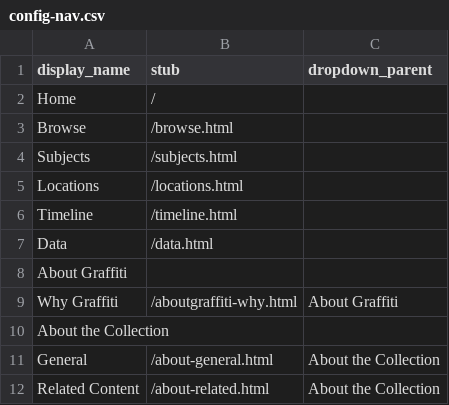
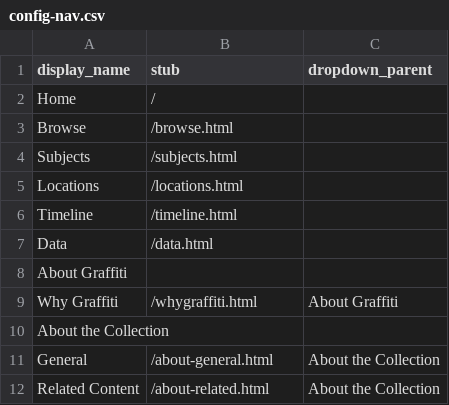
Before and after one commit to heidi-y/btowngraffiti, a CSV file: _data/config-nav.csv, drawn as a sheet.

Commit message:
Update config-nav.csv

```diff
--- a/_data/config-nav.csv
+++ b/_data/config-nav.csv
@@ -8,3 +8,3 @@ Data,/data.html,
 About Graffiti,,
-Why Graffiti,/aboutgraffiti-why.html,About Graffiti
+Why Graffiti,/whygraffiti.html,About Graffiti
 About the Collection,,
```
